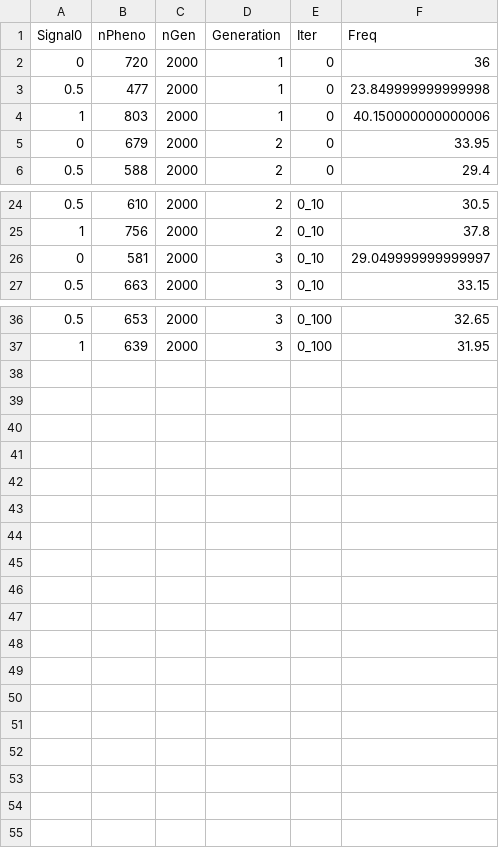
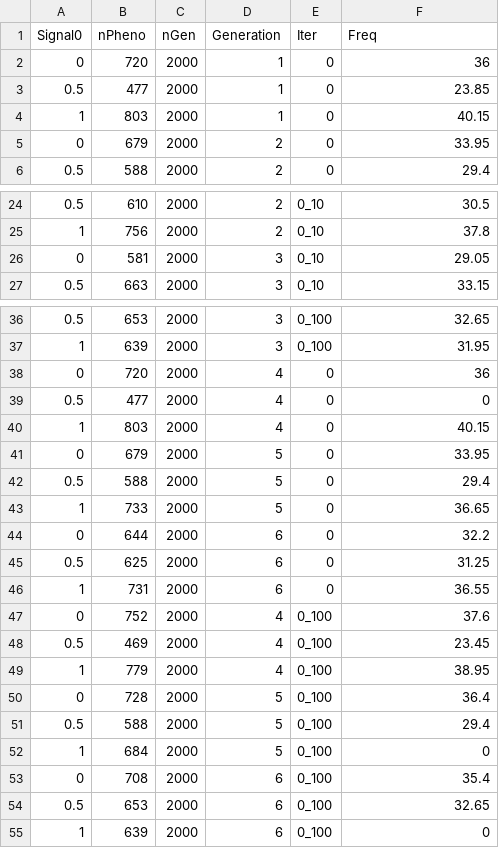
Before and after one commit to Kei-Atsumi/Hybrid_pop_dynamics_simulation, a CSV file: Data/dis_link_disruptive_b0h0.csv, drawn as a sheet; only a part is shown, gaps mark what is left out; the diff covers the shown part only.

Commit message:
Add funtion that exctract stats data

```diff
--- a/Data/dis_link_disruptive_b0h0.csv
+++ b/Data/dis_link_disruptive_b0h0.csv
@@ -2,4 +2,4 @@ Signal0,nPheno,nGen,Generation,Iter,Freq
 0,720,2000,1,0,36
-0.5,477,2000,1,0,23.849999999999998
-1,803,2000,1,0,40.150000000000006
+0.5,477,2000,1,0,23.85
+1,803,2000,1,0,40.15
 0,679,2000,2,0,33.95
@@ -25,3 +25,3 @@ Signal0,nPheno,nGen,Generation,Iter,Freq
 1,756,2000,2,0_10,37.8
-0,581,2000,3,0_10,29.049999999999997
+0,581,2000,3,0_10,29.05
 0.5,663,2000,3,0_10,33.15
@@ -37 +37,19 @@ Signal0,nPheno,nGen,Generation,Iter,Freq
 1,639,2000,3,0_100,31.95
+0,720,2000,4,0,36
+0.5,477,2000,4,0,0
+1,803,2000,4,0,40.15
+0,679,2000,5,0,33.95
+0.5,588,2000,5,0,29.4
+1,733,2000,5,0,36.65
+0,644,2000,6,0,32.2
+0.5,625,2000,6,0,31.25
+1,731,2000,6,0,36.55
+0,752,2000,4,0_100,37.6
+0.5,469,2000,4,0_100,23.45
+1,779,2000,4,0_100,38.95
+0,728,2000,5,0_100,36.4
+0.5,588,2000,5,0_100,29.4
+1,684,2000,5,0_100,0
+0,708,2000,6,0_100,35.4
+0.5,653,2000,6,0_100,32.65
+1,639,2000,6,0_100,0
```
Also changed, not shown: 4 edited cells elsewhere in this file, 2 other files.
